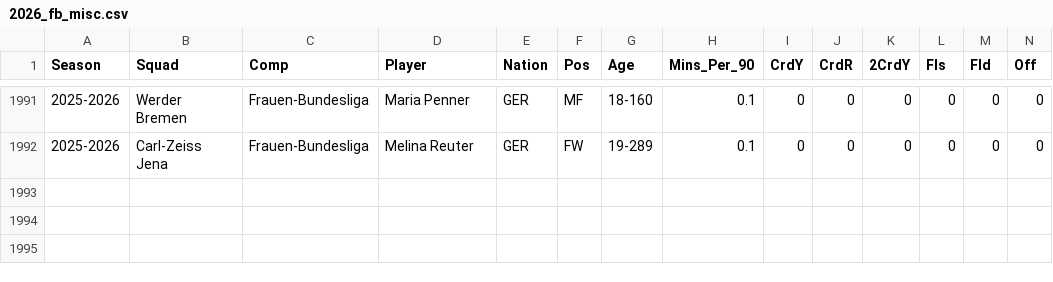
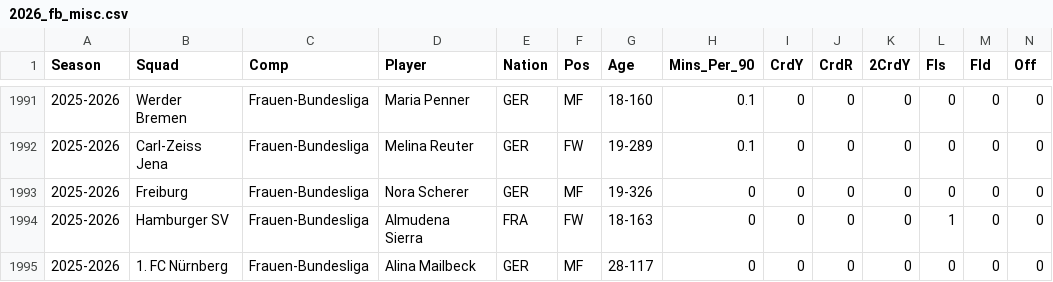
Before and after one commit to sznajdr/fb1, a CSV file: 2026_fb_misc.csv, drawn as a sheet; only a part is shown, gaps mark what is left out; rows hold the shown columns only; the diff names each change by its address in the sheet, - before the commit and + after, or states it on an @@ line.

Commit message:
Update 2026_fb_misc.csv from Colab

```diff
--- a/2026_fb_misc.csv
+++ b/2026_fb_misc.csv
+row 1993: 2025-2026 | Freiburg | Frauen-Bundesliga | Nora Scherer | GER | MF | 19-326 | 0 | 0 | 0 | 0 | 0 | 0 | 0
+row 1994: 2025-2026 | Hamburger SV | Frauen-Bundesliga | Almudena Sierra | FRA | FW | 18-163 | 0 | 0 | 0 | 0 | 1 | 0 | 0
+row 1995: 2025-2026 | 1. FC Nürnberg | Frauen-Bundesliga | Alina Mailbeck | GER | MF | 28-117 | 0 | 0 | 0 | 0 | 0 | 0 | 0
```
